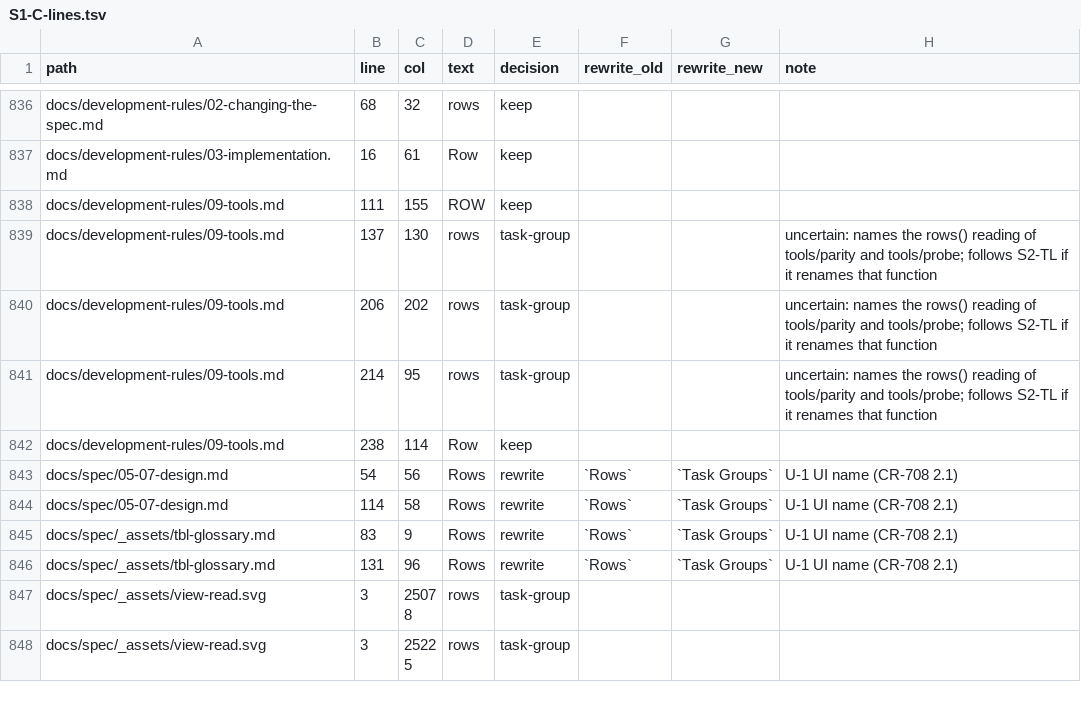
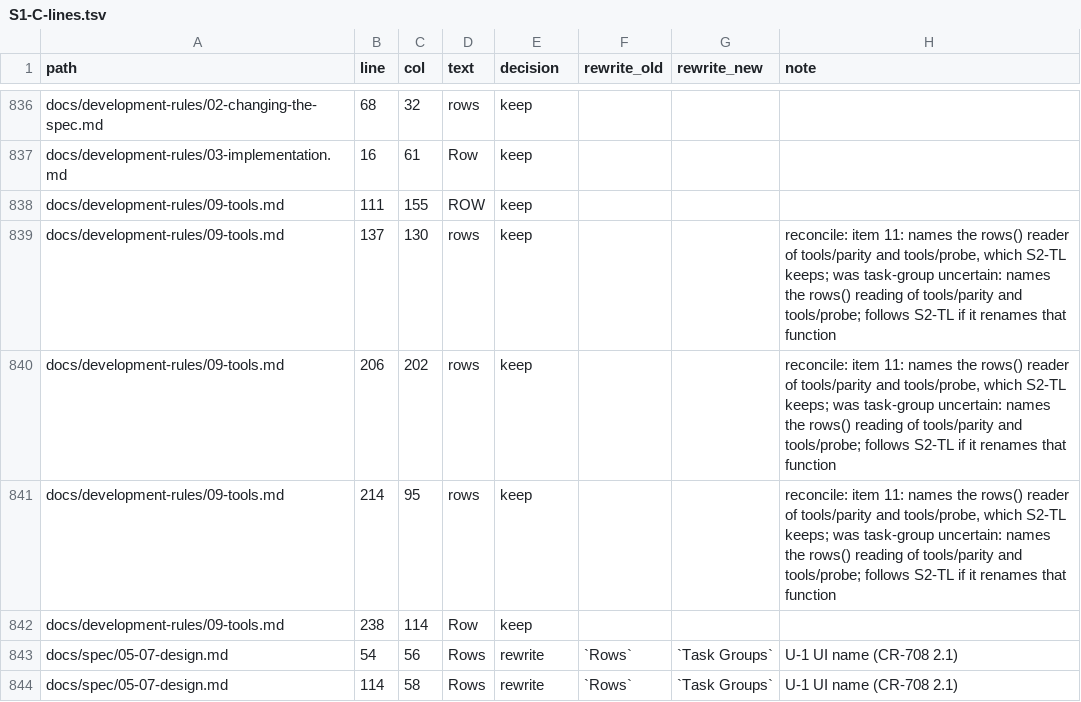
Before and after one commit to GoodRelax/gr-scheduler, a TSV file: docs/review/rename-decisions/S1-C-lines.tsv, drawn as a sheet; only a part is shown, gaps mark what is left out; the shorter side is filled out with more unchanged rows.

Commit message:
CR-708 reconcile: layout casts, row-controls, rows() readers, check 70 key
rename_symbols applies a types decision that names a generic identifier the
checker typed by a local shape (a cast of the layout to { rows }); four
tests read ScheduleLayout.rows that way. row-controls(-sample) stay (history
path). 09-tools.md keeps rows / counts as the tools' reader names. The
folded spelling rowanchorin of check 70's self-test follows rowAnchorIn.

```diff
--- a/docs/review/rename-decisions/S1-C-lines.tsv
+++ b/docs/review/rename-decisions/S1-C-lines.tsv
@@ -838,5 +838,5 @@ docs/development-rules/03-implementation.md	16	61	Row	keep
 docs/development-rules/09-tools.md	111	155	ROW	keep			
-docs/development-rules/09-tools.md	137	130	rows	task-group			uncertain: names the rows() reading of tools/parity and tools/probe; follows S2-TL if it renames that function
-docs/development-rules/09-tools.md	206	202	rows	task-group			uncertain: names the rows() reading of tools/parity and tools/probe; follows S2-TL if it renames that function
-docs/development-rules/09-tools.md	214	95	rows	task-group			uncertain: names the rows() reading of tools/parity and tools/probe; follows S2-TL if it renames that function
+docs/development-rules/09-tools.md	137	130	rows	keep			reconcile: item 11: names the rows() reader of tools/parity and tools/probe, which S2-TL keeps; was task-group uncertain: names the rows() reading of tools/parity and tools/probe; follows S2-TL if it renames that function
+docs/development-rules/09-tools.md	206	202	rows	keep			reconcile: item 11: names the rows() reader of tools/parity and tools/probe, which S2-TL keeps; was task-group uncertain: names the rows() reading of tools/parity and tools/probe; follows S2-TL if it renames that function
+docs/development-rules/09-tools.md	214	95	rows	keep			reconcile: item 11: names the rows() reader of tools/parity and tools/probe, which S2-TL keeps; was task-group uncertain: names the rows() reading of tools/parity and tools/probe; follows S2-TL if it renames that function
 docs/development-rules/09-tools.md	238	114	Row	keep			
```
Also changed, not shown: docs/review/rename-map.tsv, 4 other files.
